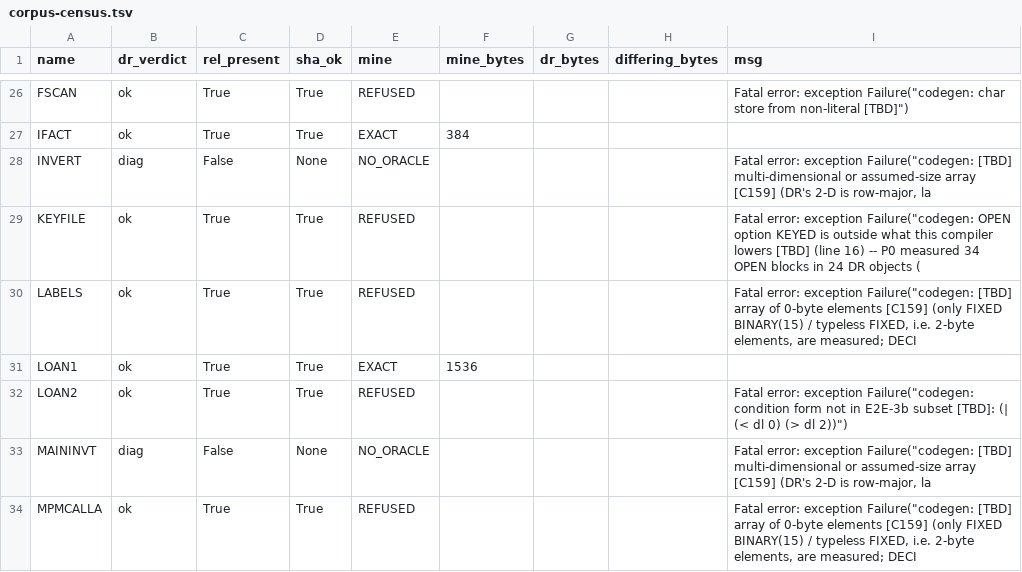
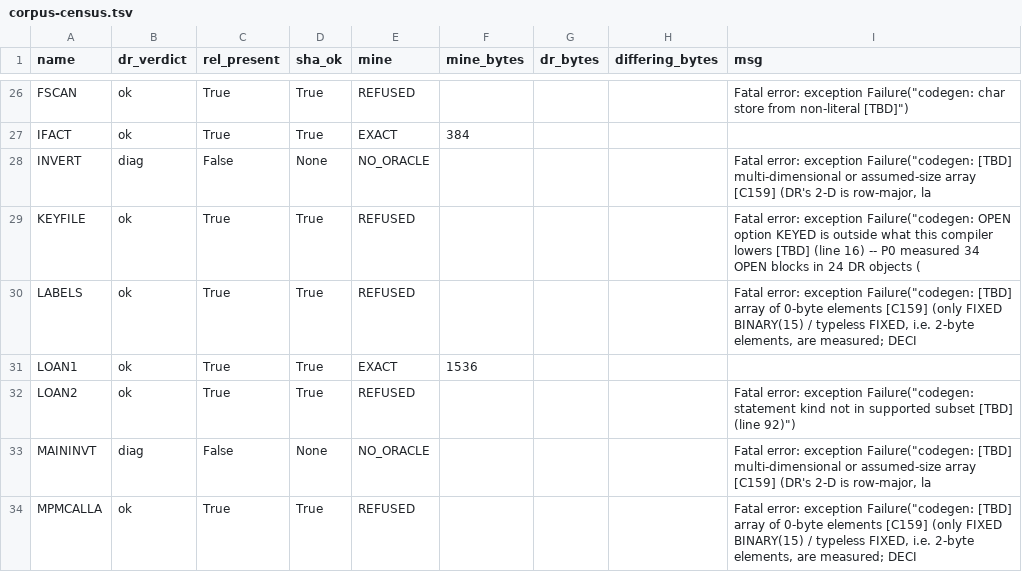
Before and after one commit to cyrilmhansen/drpli, a TSV file: spec/census/corpus-census.tsv, drawn as a sheet; only a part is shown, gaps mark what is left out.

Commit message:
E2E-52/P3-9 census OWN path (corpus_census.py --check PREV): counts UNCHANGED 15/0/26/0 rc=0; LOAN2 census message MOVED condition-form(91) -> 'codegen: statement kind not in supported subset [TBD] (line 92)' VERBATIM (PREDICTED=MEASURED, NOTHING fixed); EXPR1/EXPR2 unchanged; head 618fbe6 binary bd93d857; no oracle; goldens untouched; config NOT staged; no push

```diff
--- a/spec/census/corpus-census.tsv
+++ b/spec/census/corpus-census.tsv
@@ -31,3 +31,3 @@ LABELS	ok	True	True	REFUSED				Fatal error: exception Failure("codegen: [TBD] ar
 LOAN1	ok	True	True	EXACT	1536			
-LOAN2	ok	True	True	REFUSED				Fatal error: exception Failure("codegen: condition form not in E2E-3b subset [TBD]: (| (< dl 0) (> dl 2))")
+LOAN2	ok	True	True	REFUSED				Fatal error: exception Failure("codegen: statement kind not in supported subset [TBD] (line 92)")
 MAININVT	diag	False	None	NO_ORACLE				Fatal error: exception Failure("codegen: [TBD] multi-dimensional or assumed-size array [C159] (DR's 2-D is row-major, la
```
Also changed, not shown: 1 other file.
